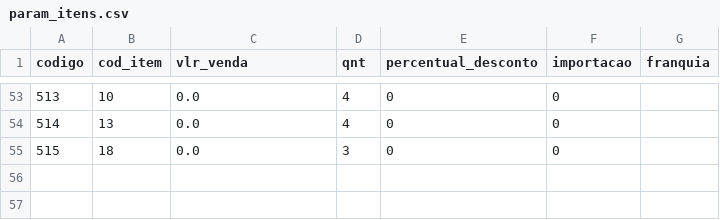
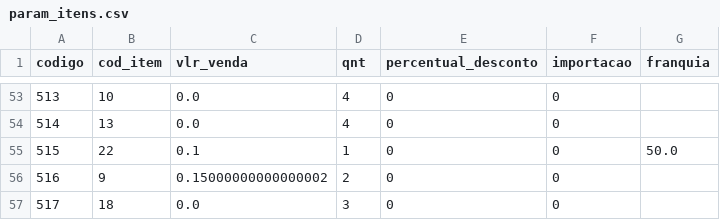
Before and after one commit to leandr0s/pulsar_app, a CSV file: data/param_itens.csv, drawn as a sheet; only a part is shown, gaps mark what is left out.

```diff
--- a/data/param_itens.csv
+++ b/data/param_itens.csv
@@ -54,2 +54,4 @@ codigo;cod_item;vlr_venda;qnt;percentual_desconto;importacao;franquia
 514;13;0.0;4;0;0;
-515;18;0.0;3;0;0;
+515;22;0.1;1;0;0;50.0
+516;9;0.15000000000000002;2;0;0;
+517;18;0.0;3;0;0;
```
Also changed, not shown: data/grp_itens_prf.csv, data/log_precificacao.csv, 4 other files.
